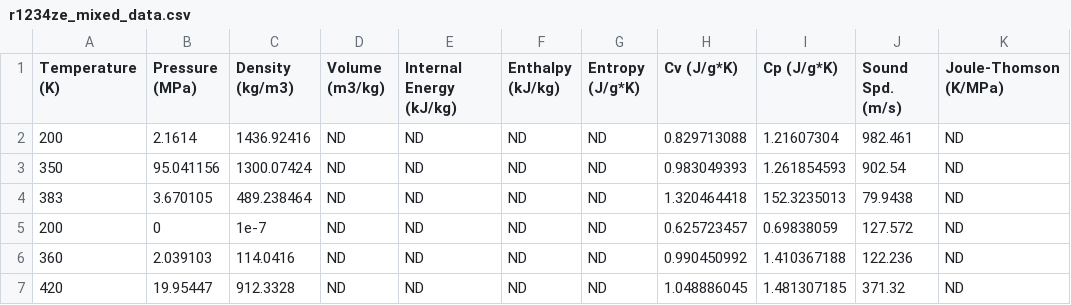
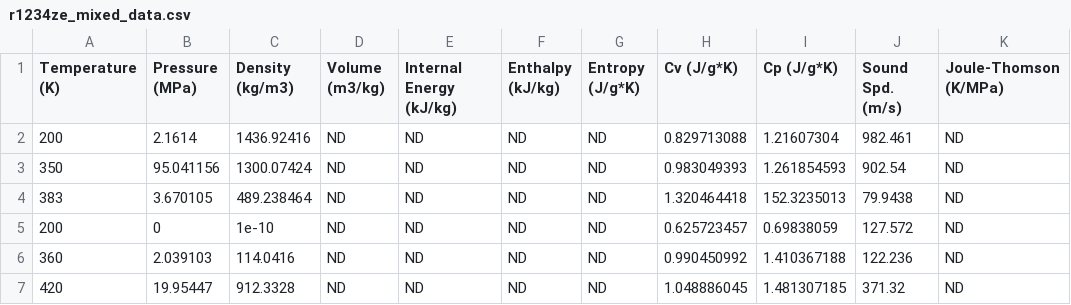
Before and after one commit to IDAES/idaes-ext, a CSV file: src/general_helmholtz/test_data/r1234ze_mixed_data.csv, drawn as a sheet; only a part is shown; the diff names each change by its address in the sheet, - before the commit and + after, or states it on an @@ line.

Commit message:
Minor test fix

```diff
--- a/src/general_helmholtz/test_data/r1234ze_mixed_data.csv
+++ b/src/general_helmholtz/test_data/r1234ze_mixed_data.csv
-C5 (Density (kg/m3)): 1e-7
+C5 (Density (kg/m3)): 1e-10
```
Also changed, not shown: 1 other file.
